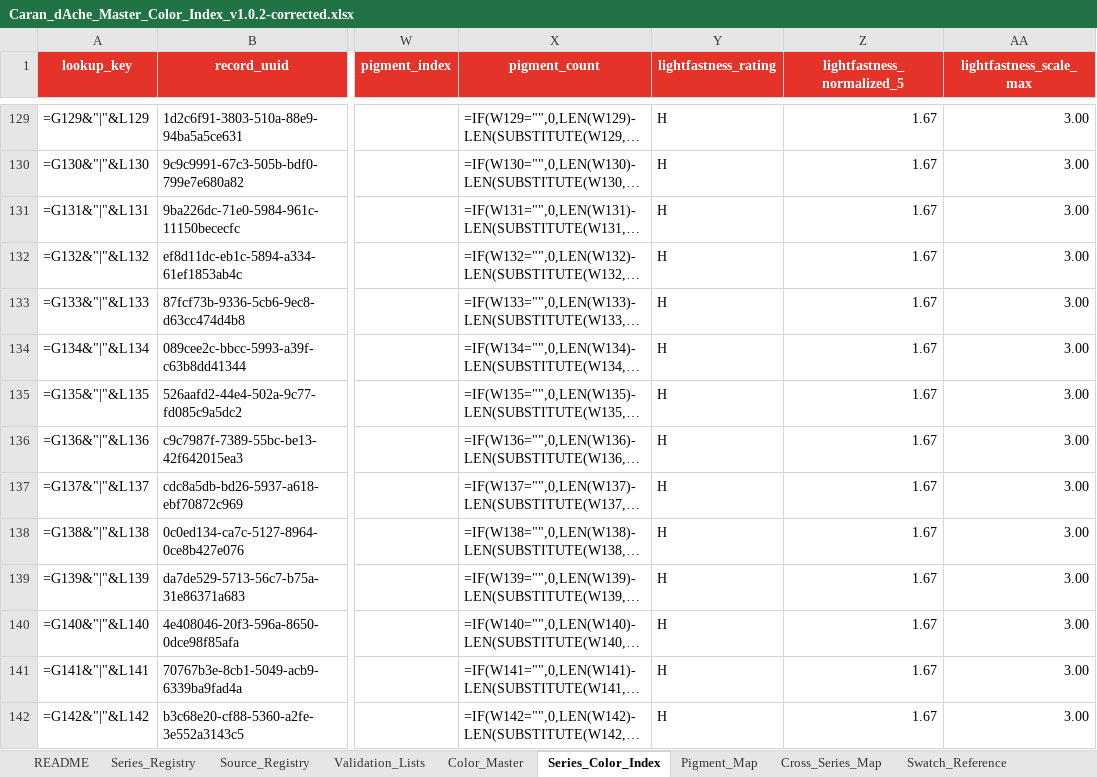
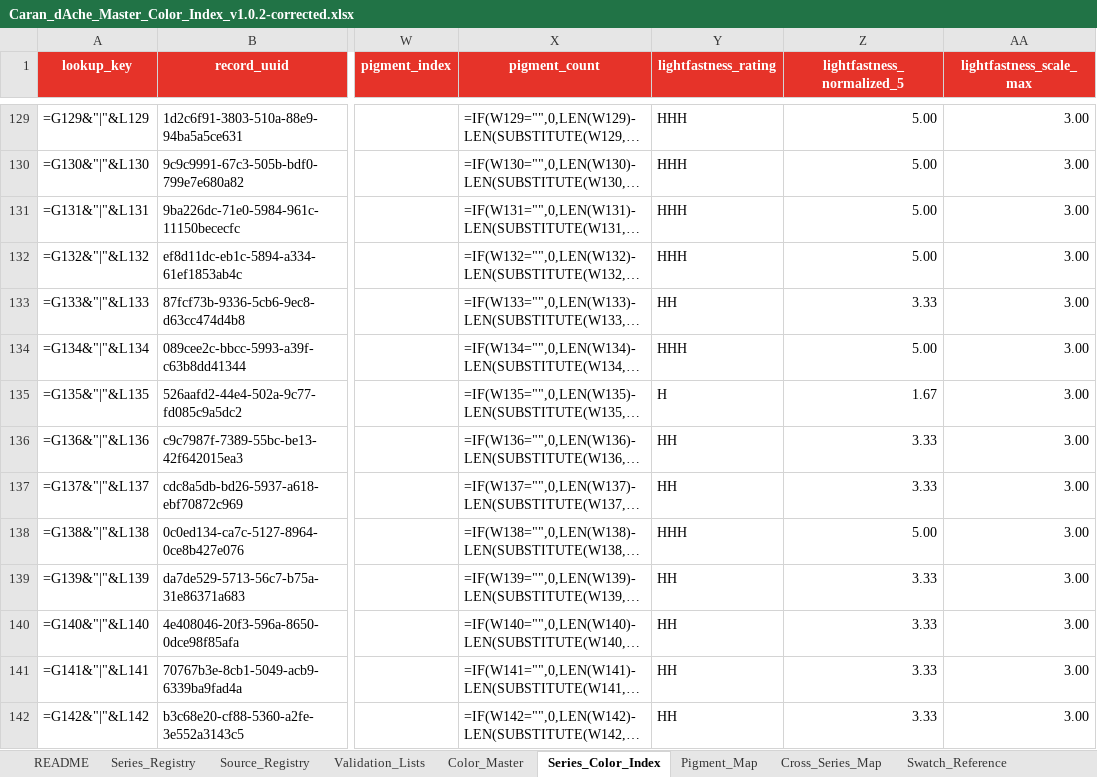
Before and after one commit to scottgfhong310/caran-dache-color, an Excel workbook: data/reference/Caran_dAche_Master_Color_Index_v1.0.2-corrected.xlsx, sheet Series_Color_Index, drawn as a sheet; only a part is shown, gaps mark what is left out; long unchanged cells end in …; values as stored, in another font and other column widths than the file's, no borders; formulas without a stored value are shown as written; conditional formats and table styles not drawn; the diff covers the shown part only; the diff names each change by its address in the sheet, - before the commit and + after, or states it on an @@ line.

```diff
--- a/data/reference/Caran_dAche_Master_Color_Index_v1.0.2-corrected.xlsx (sheet Series_Color_Index)
+++ b/data/reference/Caran_dAche_Master_Color_Index_v1.0.2-corrected.xlsx (sheet Series_Color_Index)
-Y129:Y132 (lightfastness_rating): H
+Y129:Y132 (lightfastness_rating): HHH
-Z129:Z132 (lightfastness_normalized_5): 1.67
+Z129:Z132 (lightfastness_normalized_5): 5.00
-Y133 (lightfastness_rating): H
+Y133 (lightfastness_rating): HH
-Z133 (lightfastness_normalized_5): 1.67
+Z133 (lightfastness_normalized_5): 3.33
-Y134 (lightfastness_rating): H
+Y134 (lightfastness_rating): HHH
-Z134 (lightfastness_normalized_5): 1.67
+Z134 (lightfastness_normalized_5): 5.00
-Y136:Y137 (lightfastness_rating): H
+Y136:Y137 (lightfastness_rating): HH
-Z136:Z137 (lightfastness_normalized_5): 1.67
+Z136:Z137 (lightfastness_normalized_5): 3.33
-Y138 (lightfastness_rating): H
+Y138 (lightfastness_rating): HHH
-Z138 (lightfastness_normalized_5): 1.67
+Z138 (lightfastness_normalized_5): 5.00
-Y139:Y142 (lightfastness_rating): H
+Y139:Y142 (lightfastness_rating): HH
-Z139:Z142 (lightfastness_normalized_5): 1.67
+Z139:Z142 (lightfastness_normalized_5): 3.33
```
Also changed, not shown: 1252 edited cells elsewhere in this sheet, sheet README, 8 other files.
